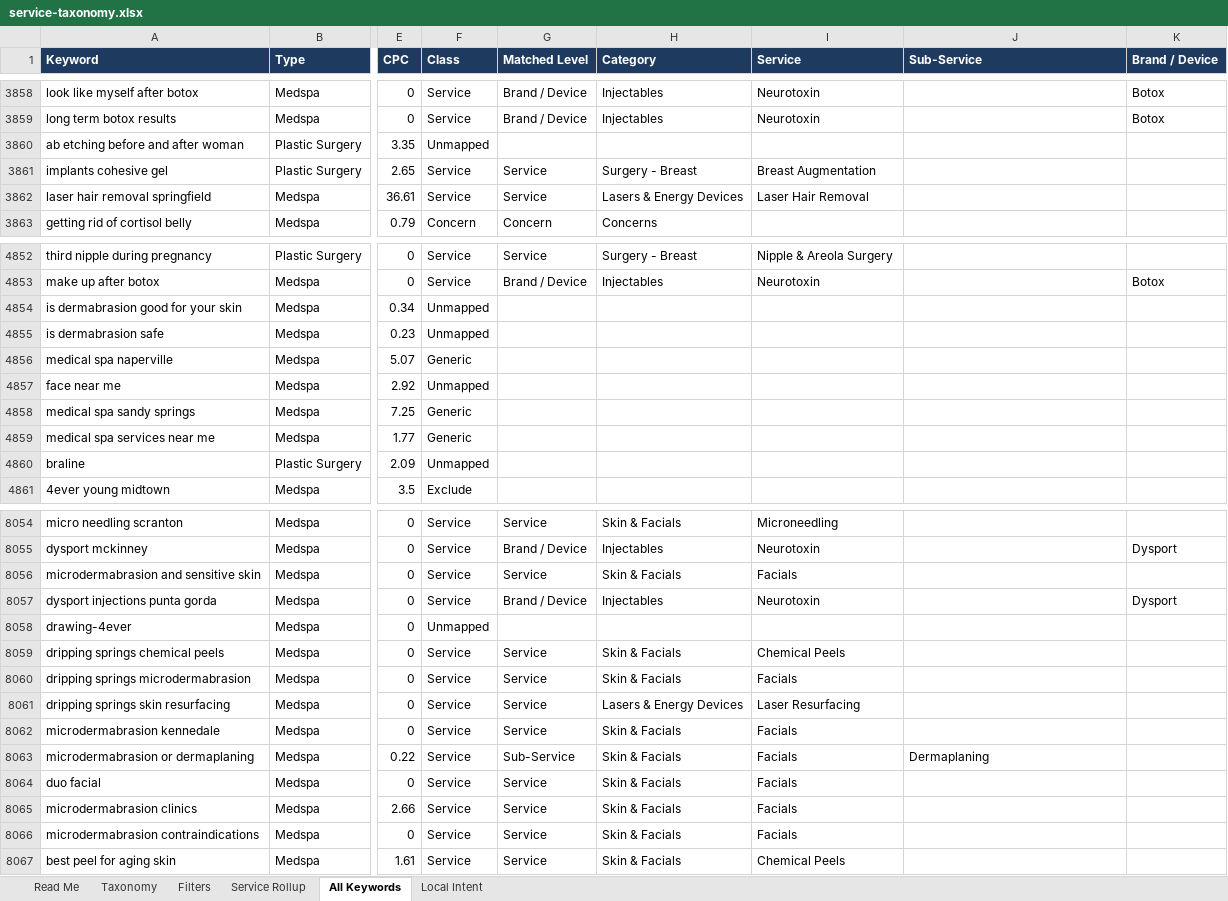
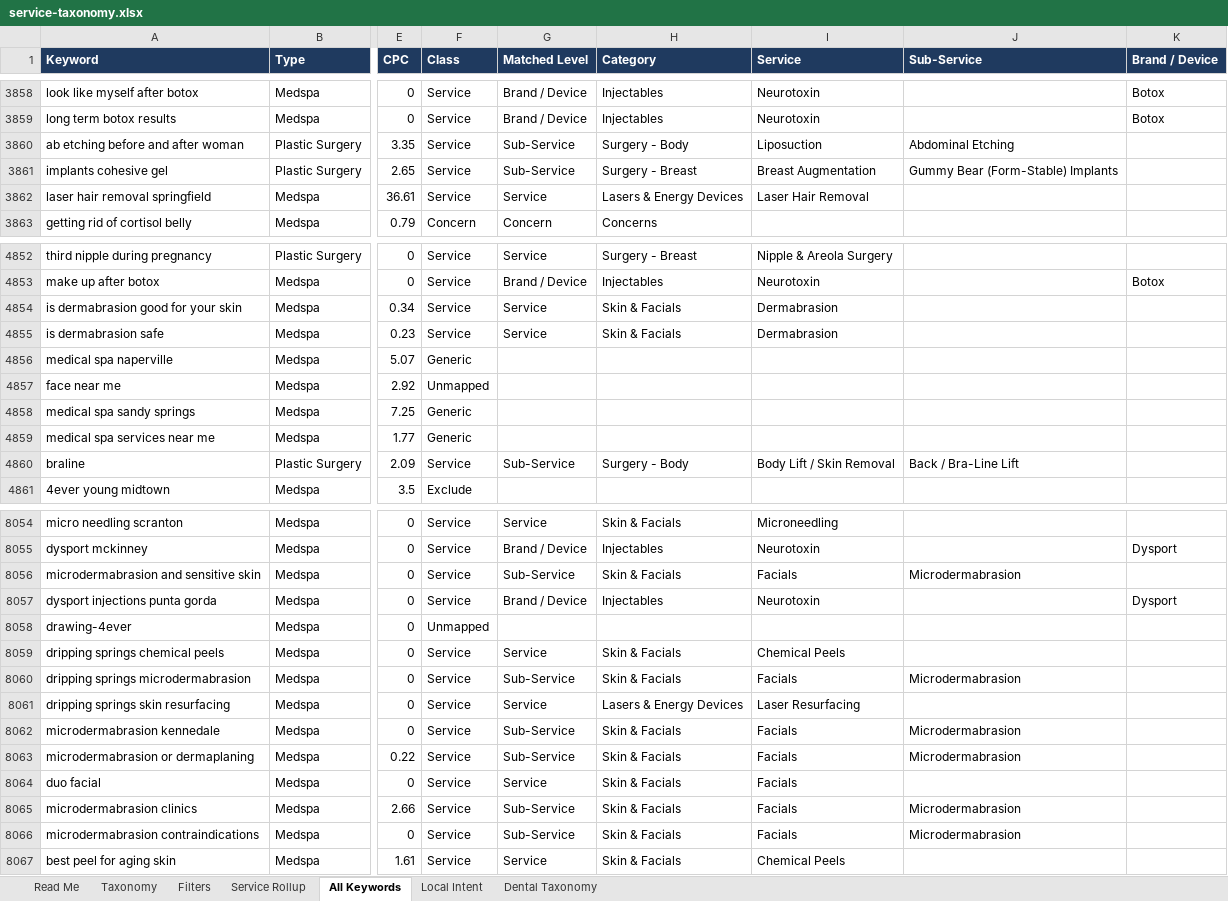
Before and after one commit to amandatjordan/mavan-skills, an Excel workbook: plugins/mavan-seo/skills/service-gap-audit/references/service-taxonomy.xlsx, sheet All Keywords, drawn as a sheet; only a part is shown, gaps mark what is left out; values as stored, in another font and other column widths than the file's, no borders; charts and pictures not drawn; the diff covers the shown part only; the diff names each change by its address in the sheet, - before the commit and + after, or states it on an @@ line.

```diff
--- a/plugins/mavan-seo/skills/service-gap-audit/references/service-taxonomy.xlsx (sheet All Keywords)
+++ b/plugins/mavan-seo/skills/service-gap-audit/references/service-taxonomy.xlsx (sheet All Keywords)
+sheet tab: Dental Taxonomy
-F3860 (Class): Unmapped
+F3860 (Class): Service
-G3860 (Matched Level): (empty)
+G3860 (Matched Level): Sub-Service
-H3860 (Category): (empty)
+H3860 (Category): Surgery - Body
-I3860 (Service): (empty)
+I3860 (Service): Liposuction
-J3860 (Sub-Service): (empty)
+J3860 (Sub-Service): Abdominal Etching
-G3861 (Matched Level): Service
+G3861 (Matched Level): Sub-Service
-J3861 (Sub-Service): (empty)
+J3861 (Sub-Service): Gummy Bear (Form-Stable) Implants
-F4854:F4855 (Class): Unmapped
+F4854:F4855 (Class): Service
-G4854:G4855 (Matched Level): (empty)
+G4854:G4855 (Matched Level): Service
-H4854:H4855 (Category): (empty)
+H4854:H4855 (Category): Skin & Facials
-I4854:I4855 (Service): (empty)
+I4854:I4855 (Service): Dermabrasion
-F4860 (Class): Unmapped
+F4860 (Class): Service
-G4860 (Matched Level): (empty)
+G4860 (Matched Level): Sub-Service
-H4860 (Category): (empty)
+H4860 (Category): Surgery - Body
-I4860 (Service): (empty)
+I4860 (Service): Body Lift / Skin Removal
-J4860 (Sub-Service): (empty)
+J4860 (Sub-Service): Back / Bra-Line Lift
-G8056 (Matched Level): Service
+G8056 (Matched Level): Sub-Service
-J8056 (Sub-Service): (empty)
+J8056 (Sub-Service): Microdermabrasion
-G8060 (Matched Level): Service
+G8060 (Matched Level): Sub-Service
-J8060 (Sub-Service): (empty)
+J8060 (Sub-Service): Microdermabrasion
-G8062 (Matched Level): Service
+G8062 (Matched Level): Sub-Service
-J8062 (Sub-Service): (empty)
+J8062 (Sub-Service): Microdermabrasion
-J8063 (Sub-Service): Dermaplaning
+J8063 (Sub-Service): Microdermabrasion
-G8065:G8066 (Matched Level): Service
+G8065:G8066 (Matched Level): Sub-Service
-J8065:J8066 (Sub-Service): (empty)
+J8065:J8066 (Sub-Service): Microdermabrasion
```
Also changed, not shown: 360 edited cells elsewhere in this sheet, sheet Taxonomy, sheet Service Rollup, sheet Read Me, charts or pictures, 2 other files.
